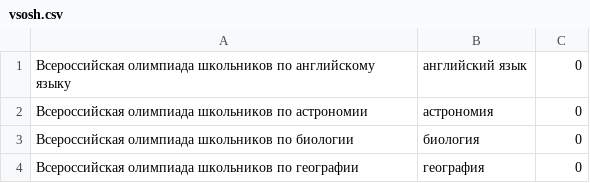
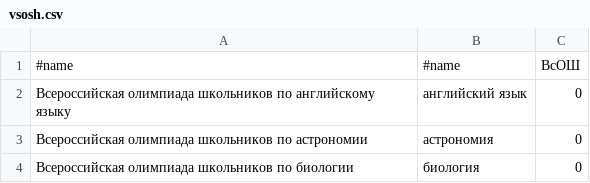
Before and after one commit to kumovstvo/kumovstvo.github.io, a CSV file: res/olymps/vsosh.csv, drawn as a sheet; only a part is shown; the shorter side is filled out with more unchanged rows.

```diff
--- a/res/olymps/vsosh.csv
+++ b/res/olymps/vsosh.csv
@@ -1 +1,2 @@
+#name;#name;ВсОШ
 Всероссийская олимпиада школьников по английскому языку;английский язык;0
```
Also changed, not shown: res/olymps/rsosh-20_21.csv, res/olymps/rsosh-21_22.csv, 4 other files.
